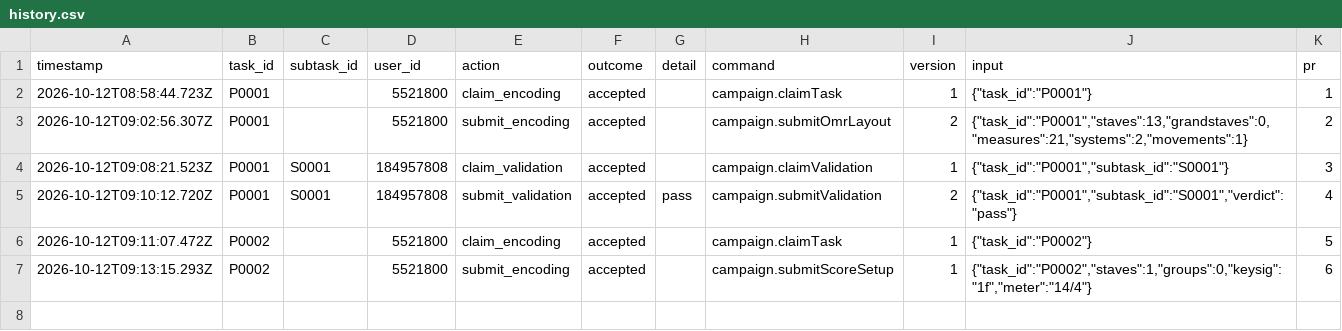
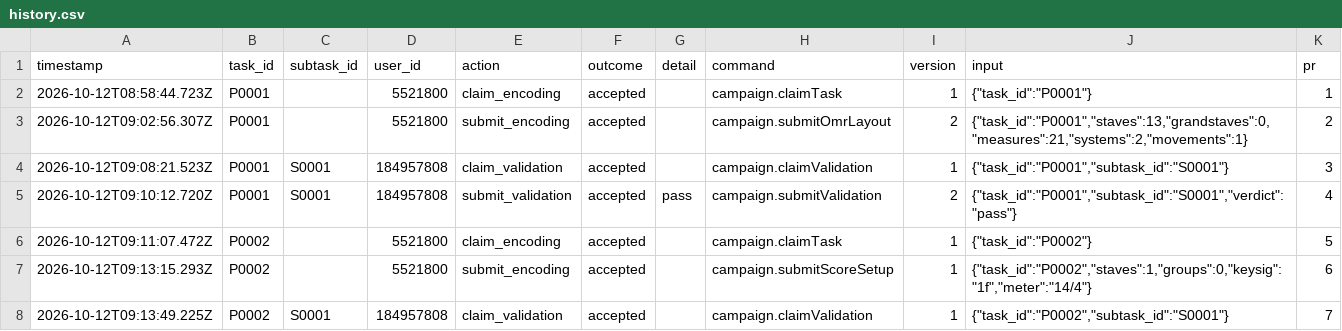
Before and after one commit to Ailin-Ricerar/senfl-edition, a CSV file: tracking/history.csv, drawn as a sheet.

```diff
--- a/tracking/history.csv
+++ b/tracking/history.csv
@@ -7 +7,2 @@ timestamp,task_id,subtask_id,user_id,action,outcome,detail,command,version,input
 2026-10-12T09:13:15.293Z,P0002,,5521800,submit_encoding,accepted,,campaign.submitScoreSetup,1,"{""task_id"":""P0002"",""staves"":1,""groups"":0,""keysig"":""1f"",""meter"":""14/4""}",6
+2026-10-12T09:13:49.225Z,P0002,S0001,184957808,claim_validation,accepted,,campaign.claimValidation,1,"{""task_id"":""P0002"",""subtask_id"":""S0001""}",7
```
Also changed, not shown: 1 other file.
